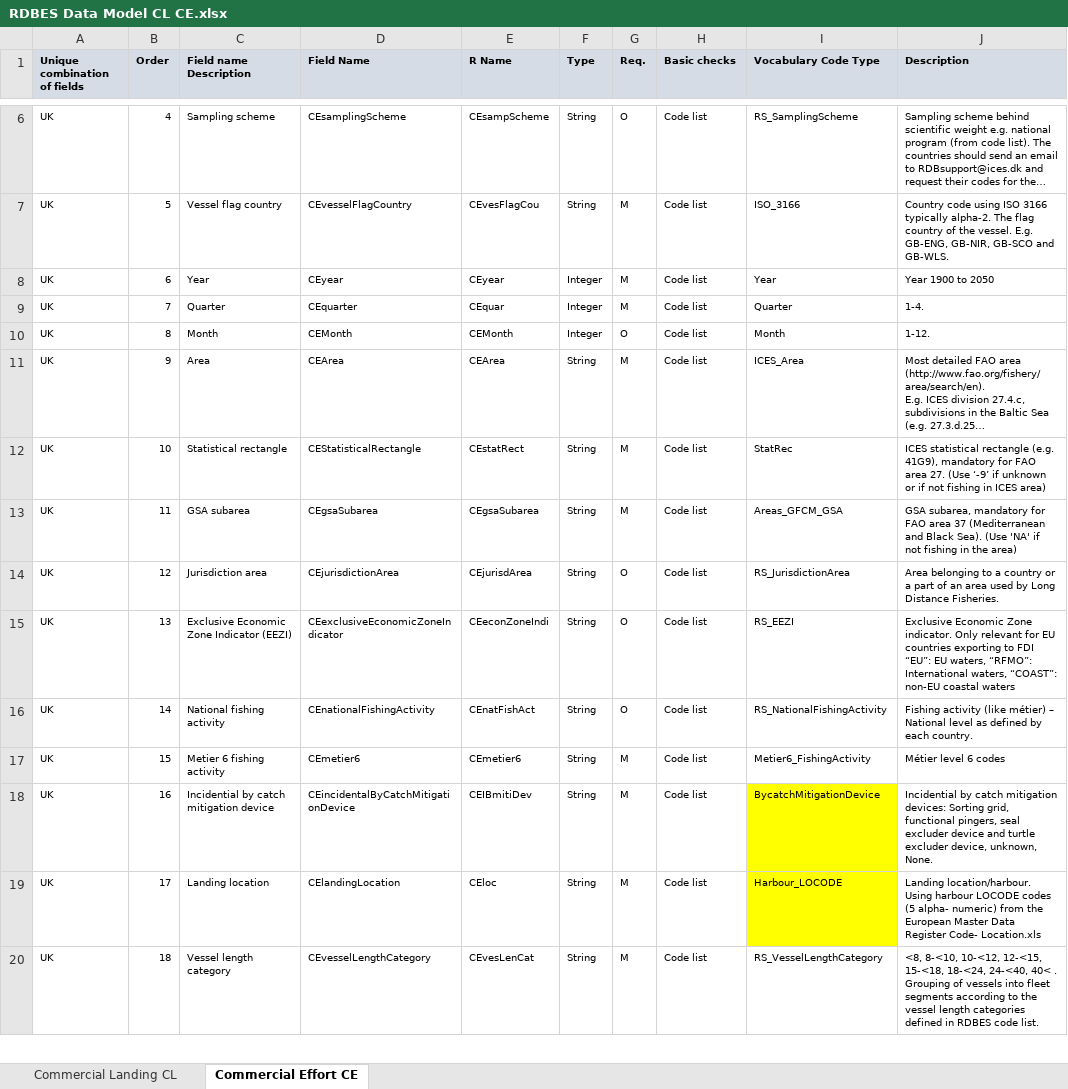
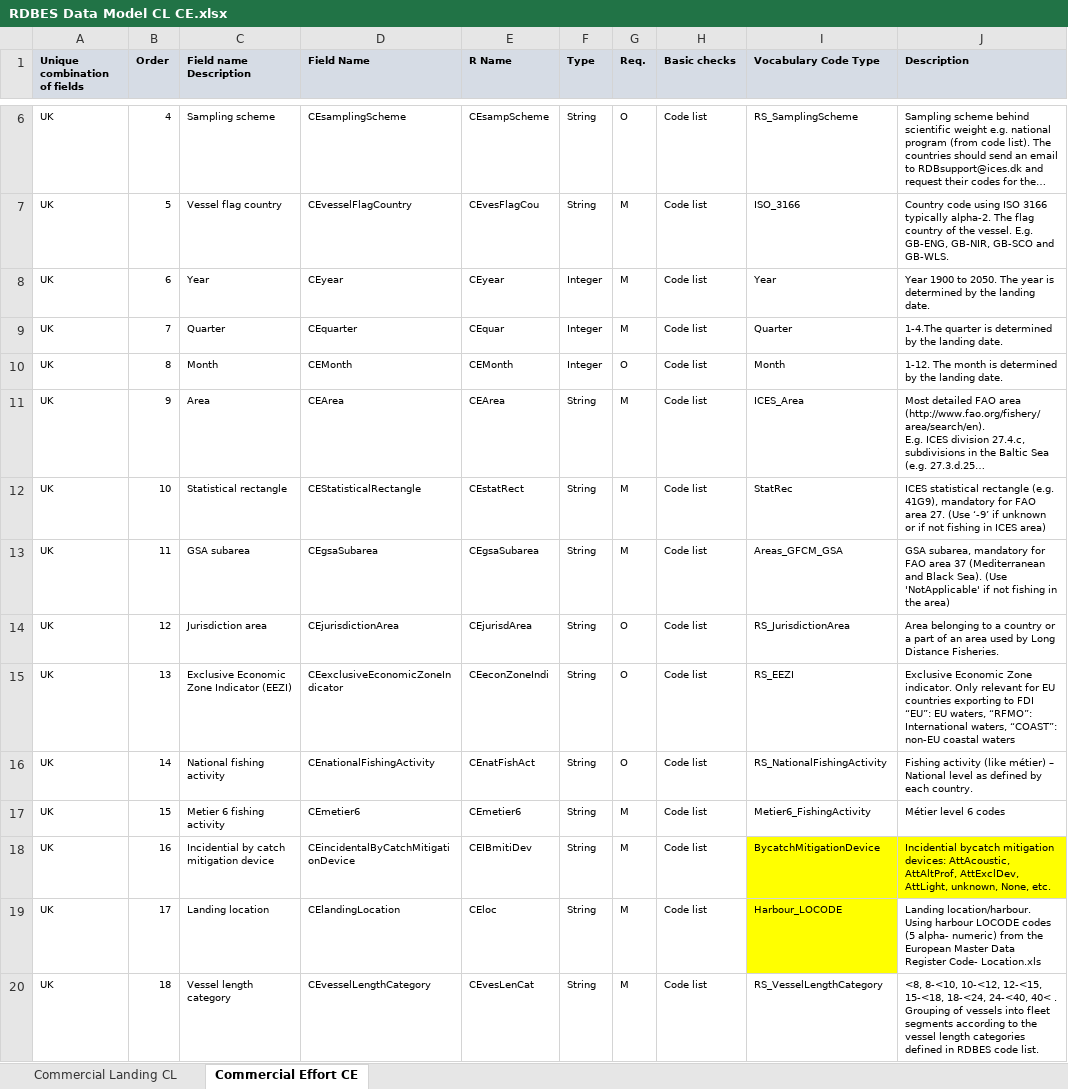
Before and after one commit to ices-tools-dev/RDBES, an Excel workbook: Documents/RDBES Data Model CL CE.xlsx, sheet Commercial Effort CE, drawn as a sheet; only a part is shown, gaps mark what is left out; long unchanged cells end in …; values as stored, in another font and other column widths than the file's, no borders; the diff names each change by its address in the sheet, - before the commit and + after, or states it on an @@ line.

Commit message:
V.1.19.5 Codes in descriptions and typos corrected
BycatchMitigationDevice update codes in description (to AttAcoustic from pingers, etc.)

CLtotalOfficialLandingsValue description updated with 'CLdataSourceOfScientificValue'

CEdataTypeForScientificEffort, CEdataSourceForScientificEffort,
CEincidentalByCatchMitigationDevice and CElandingLocationvocabulary code type typo corrected.

```diff
--- a/Documents/RDBES Data Model CL CE.xlsx (sheet Commercial Effort CE)
+++ b/Documents/RDBES Data Model CL CE.xlsx (sheet Commercial Effort CE)
-J8 (Description): Year 1900 to 2050
+J8 (Description): Year 1900 to 2050. The year is determined by the landing date.
-J9 (Description): 1-4.
+J9 (Description): 1-4.The quarter is determined by the landing date.
-J10 (Description): 1-12.
+J10 (Description): 1-12. The month is determined by the landing date.
-J13 (Description): …Sea). (Use 'NA' if not…
+J13 (Description): …Sea). (Use 'NotApplicable' if not…
-J18 (Description): Incidential by catch mitigation devices: Sorting grid, functional pingers, seal excluder device and turtle excluder device, unknown, None.
+J18 (Description): Incidential bycatch mitigation devices: AttAcoustic, AttAltProf, AttExclDev, AttLight, unknown, None, etc.
-J18 fill: none
+J18 fill: #FFFF00
```
Also changed, not shown: sheet Commercial Landing CL.
